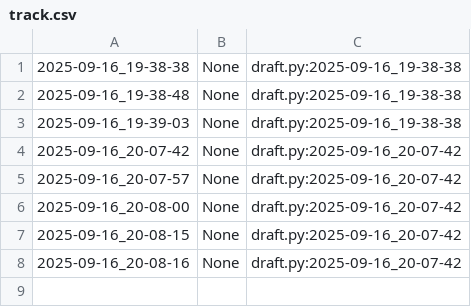
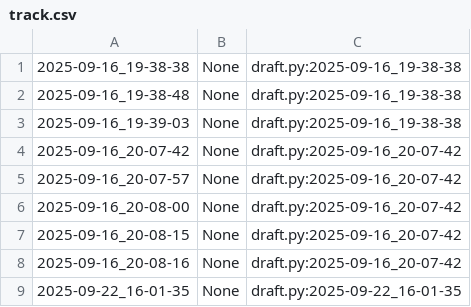
Before and after one commit to qxcode-course/poo-dd-cd-bloco-a-lftayna, a CSV file: poo/.tko/track/toalha/track.csv, drawn as a sheet; the diff names each change by its address in the sheet, - before the commit and + after, or states it on an @@ line.

```diff
--- a/poo/.tko/track/toalha/track.csv
+++ b/poo/.tko/track/toalha/track.csv
+row 9: 2025-09-22_16-01-35 | None | draft.py:2025-09-22_16-01-35
```
Also changed, not shown: 7 other files.
